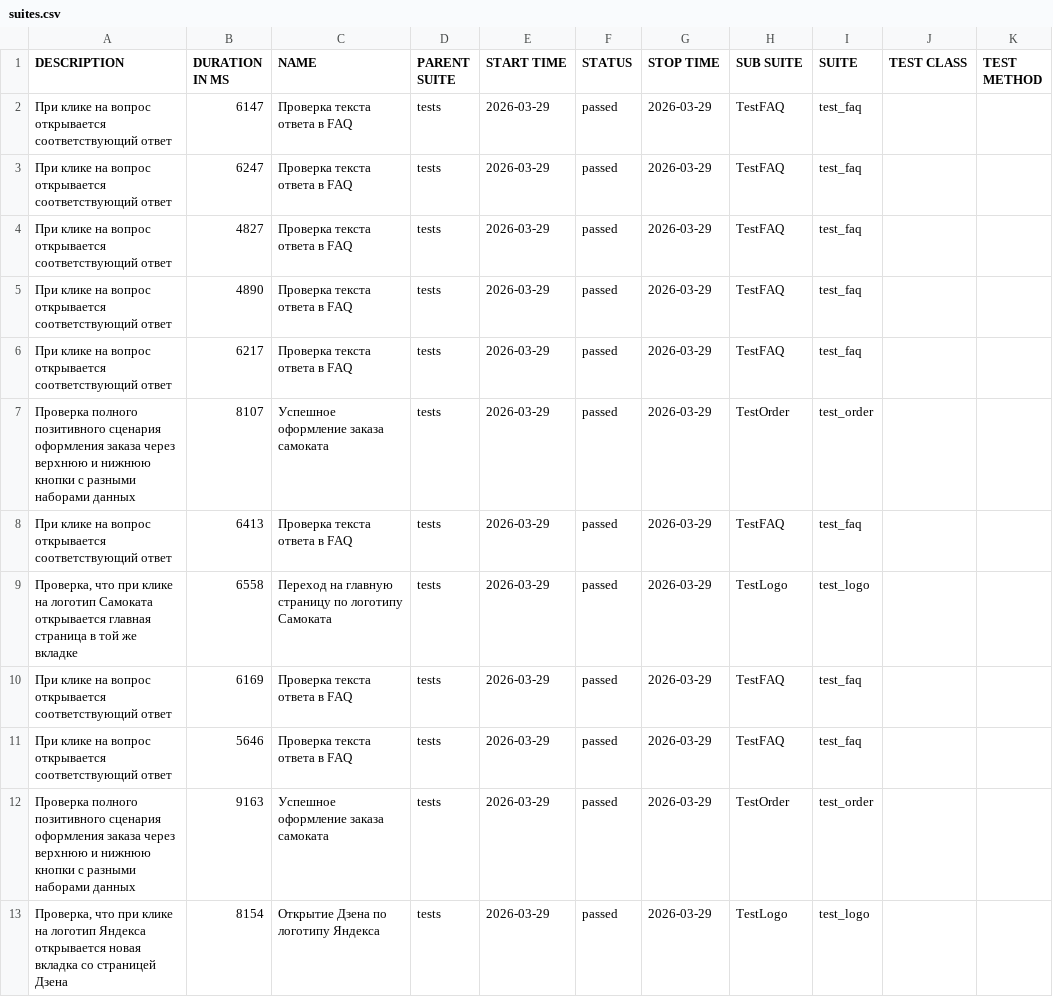
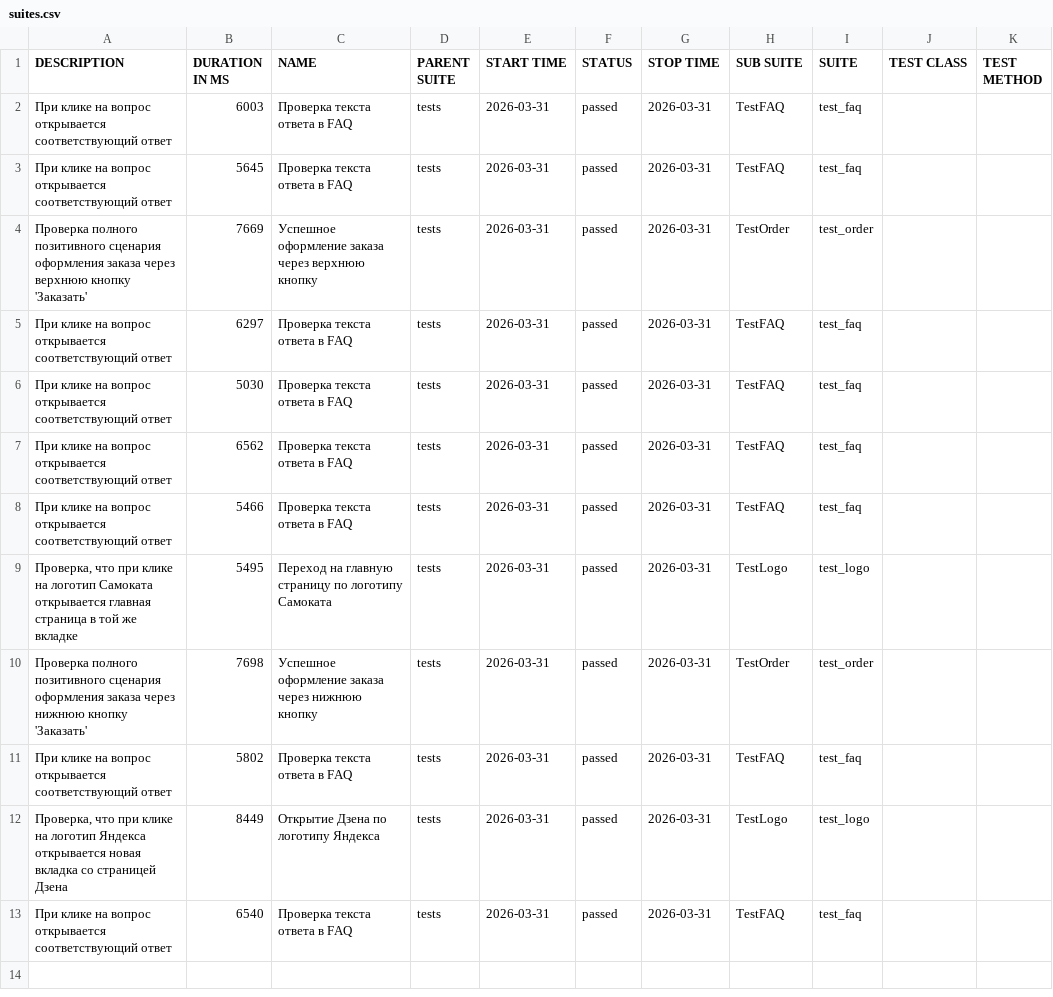
Before and after one commit to rinawrk/6_sprint_qa_python, a CSV file: allure-report/data/suites.csv, drawn as a sheet.

```diff
--- a/allure-report/data/suites.csv
+++ b/allure-report/data/suites.csv
@@ -1,13 +1,13 @@
 "DESCRIPTION","DURATION IN MS","NAME","PARENT SUITE","START TIME","STATUS","STOP TIME","SUB SUITE","SUITE","TEST CLASS","TEST METHOD"
-"При клике на вопрос открывается соответствующий ответ","6147","Проверка текста ответа в FAQ","tests","2026-03-29","passed","2026-03-29","TestFAQ","test_faq","",""
-"При клике на вопрос открывается соответствующий ответ","6247","Проверка текста ответа в FAQ","tests","2026-03-29","passed","2026-03-29","TestFAQ","test_faq","",""
-"При клике на вопрос открывается соответствующий ответ","4827","Проверка текста ответа в FAQ","tests","2026-03-29","passed","2026-03-29","TestFAQ","test_faq","",""
-"При клике на вопрос открывается соответствующий ответ","4890","Проверка текста ответа в FAQ","tests","2026-03-29","passed","2026-03-29","TestFAQ","test_faq","",""
-"При клике на вопрос открывается соответствующий ответ","6217","Проверка текста ответа в FAQ","tests","2026-03-29","passed","2026-03-29","TestFAQ","test_faq","",""
-"Проверка полного позитивного сценария оформления заказа через верхнюю и нижнюю кнопки с разными наборами данных","8107","Успешное оформление заказа самоката","tests","2026-03-29","passed","2026-03-29","TestOrder","test_order","",""
-"При клике на вопрос открывается соответствующий ответ","6413","Проверка текста ответа в FAQ","tests","2026-03-29","passed","2026-03-29","TestFAQ","test_faq","",""
-"Проверка, что при клике на логотип Самоката открывается главная страница в той же вкладке","6558","Переход на главную страницу по логотипу Самоката","tests","2026-03-29","passed","2026-03-29","TestLogo","test_logo","",""
-"При клике на вопрос открывается соответствующий ответ","6169","Проверка текста ответа в FAQ","tests","2026-03-29","passed","2026-03-29","TestFAQ","test_faq","",""
-"При клике на вопрос открывается соответствующий ответ","5646","Проверка текста ответа в FAQ","tests","2026-03-29","passed","2026-03-29","TestFAQ","test_faq","",""
-"Проверка полного позитивного сценария оформления заказа через верхнюю и нижнюю кнопки с разными наборами данных","9163","Успешное оформление заказа самоката","tests","2026-03-29","passed","2026-03-29","TestOrder","test_order","",""
-"Проверка, что при клике на логотип Яндекса открывается новая вкладка со страницей Дзена","8154","Открытие Дзена по логотипу Яндекса","tests","2026-03-29","passed","2026-03-29","TestLogo","test_logo","",""
+"При клике на вопрос открывается соответствующий ответ","6003","Проверка текста ответа в FAQ","tests","2026-03-31","passed","2026-03-31","TestFAQ","test_faq","",""
+"При клике на вопрос открывается соответствующий ответ","5645","Проверка текста ответа в FAQ","tests","2026-03-31","passed","2026-03-31","TestFAQ","test_faq","",""
+"Проверка полного позитивного сценария оформления заказа через верхнюю кнопку 'Заказать'","7669","Успешное оформление заказа через верхнюю кнопку","tests","2026-03-31","passed","2026-03-31","TestOrder","test_order","",""
+"При клике на вопрос открывается соответствующий ответ","6297","Проверка текста ответа в FAQ","tests","2026-03-31","passed","2026-03-31","TestFAQ","test_faq","",""
+"При клике на вопрос открывается соответствующий ответ","5030","Проверка текста ответа в FAQ","tests","2026-03-31","passed","2026-03-31","TestFAQ","test_faq","",""
+"При клике на вопрос открывается соответствующий ответ","6562","Проверка текста ответа в FAQ","tests","2026-03-31","passed","2026-03-31","TestFAQ","test_faq","",""
+"При клике на вопрос открывается соответствующий ответ","5466","Проверка текста ответа в FAQ","tests","2026-03-31","passed","2026-03-31","TestFAQ","test_faq","",""
+"Проверка, что при клике на логотип Самоката открывается главная страница в той же вкладке","5495","Переход на главную страницу по логотипу Самоката","tests","2026-03-31","passed","2026-03-31","TestLogo","test_logo","",""
+"Проверка полного позитивного сценария оформления заказа через нижнюю кнопку 'Заказать'","7698","Успешное оформление заказа через нижнюю кнопку","tests","2026-03-31","passed","2026-03-31","TestOrder","test_order","",""
+"При клике на вопрос открывается соответствующий ответ","5802","Проверка текста ответа в FAQ","tests","2026-03-31","passed","2026-03-31","TestFAQ","test_faq","",""
+"Проверка, что при клике на логотип Яндекса открывается новая вкладка со страницей Дзена","8449","Открытие Дзена по логотипу Яндекса","tests","2026-03-31","passed","2026-03-31","TestLogo","test_logo","",""
+"При клике на вопрос открывается соответствующий ответ","6540","Проверка текста ответа в FAQ","tests","2026-03-31","passed","2026-03-31","TestFAQ","test_faq","",""
```
Also changed, not shown: 41 other files.
